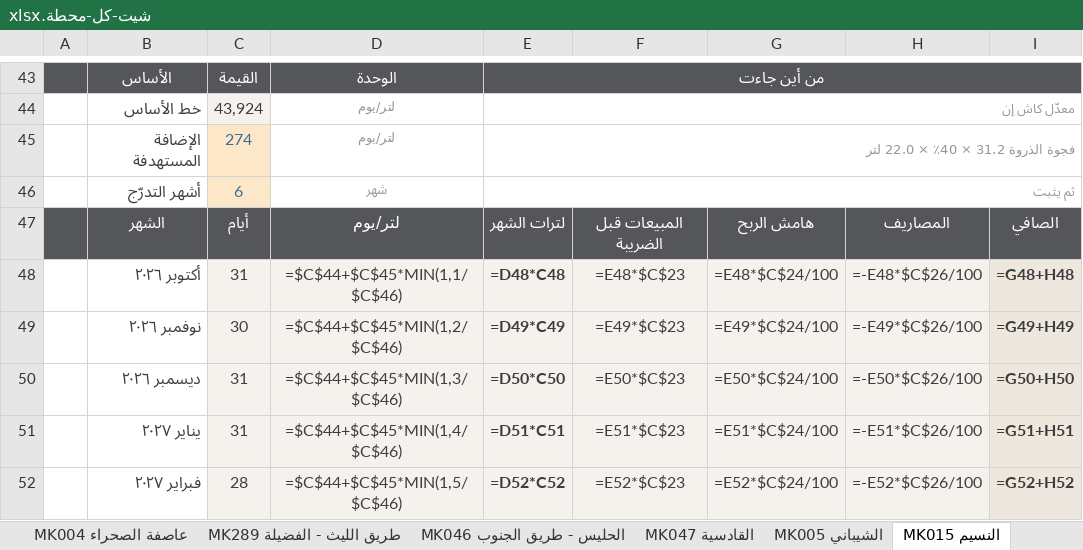
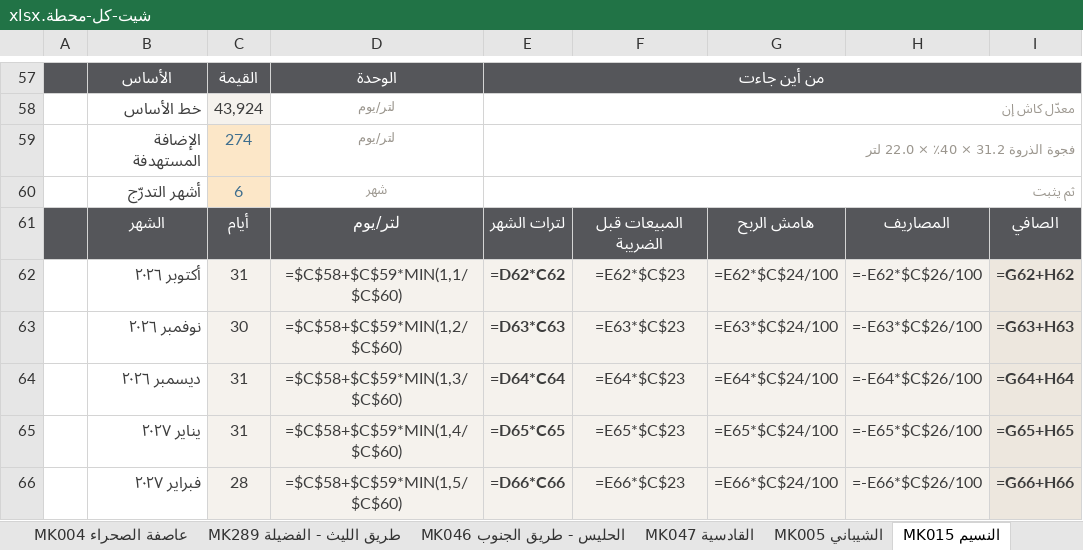
Before and after one commit to darbstations/khadija, an Excel workbook: docs/شيت-كل-محطة.xlsx, sheet MK015 النسيم, drawn as a sheet; only a part is shown, gaps mark what is left out; values as stored, in another font and other column widths than the file's, no borders; formulas without a stored value are shown as written; conditional formats not drawn; addresses are those after the commit; the diff covers the shown part only; the diff names each change by its address in the sheet, - before the commit and + after, or states it on an @@ line.

```diff
--- a/docs/شيت-كل-محطة.xlsx (sheet MK015 النسيم)
+++ b/docs/شيت-كل-محطة.xlsx (sheet MK015 النسيم)
-D62: =$C$44+$C$45*MIN(1,1/$C$46)
+D62: =$C$58+$C$59*MIN(1,1/$C$60)
-E62: =D48*C48
+E62: =D62*C62
-F62: =E48*$C$23
+F62: =E62*$C$23
-G62: =E48*$C$24/100
+G62: =E62*$C$24/100
-H62: =-E48*$C$26/100
+H62: =-E62*$C$26/100
-I62: =G48+H48
+I62: =G62+H62
-D63: =$C$44+$C$45*MIN(1,2/$C$46)
+D63: =$C$58+$C$59*MIN(1,2/$C$60)
-E63: =D49*C49
+E63: =D63*C63
-F63: =E49*$C$23
+F63: =E63*$C$23
-G63: =E49*$C$24/100
+G63: =E63*$C$24/100
-H63: =-E49*$C$26/100
+H63: =-E63*$C$26/100
-I63: =G49+H49
+I63: =G63+H63
-D64: =$C$44+$C$45*MIN(1,3/$C$46)
+D64: =$C$58+$C$59*MIN(1,3/$C$60)
-E64: =D50*C50
+E64: =D64*C64
-F64: =E50*$C$23
+F64: =E64*$C$23
-G64: =E50*$C$24/100
+G64: =E64*$C$24/100
-H64: =-E50*$C$26/100
+H64: =-E64*$C$26/100
-I64: =G50+H50
+I64: =G64+H64
-D65: =$C$44+$C$45*MIN(1,4/$C$46)
+D65: =$C$58+$C$59*MIN(1,4/$C$60)
-E65: =D51*C51
+E65: =D65*C65
-F65: =E51*$C$23
+F65: =E65*$C$23
-G65: =E51*$C$24/100
+G65: =E65*$C$24/100
-H65: =-E51*$C$26/100
+H65: =-E65*$C$26/100
-I65: =G51+H51
+I65: =G65+H65
-D66: =$C$44+$C$45*MIN(1,5/$C$46)
+D66: =$C$58+$C$59*MIN(1,5/$C$60)
-E66: =D52*C52
+E66: =D66*C66
-F66: =E52*$C$23
+F66: =E66*$C$23
-G66: =E52*$C$24/100
+G66: =E66*$C$24/100
-H66: =-E52*$C$26/100
+H66: =-E66*$C$26/100
-I66: =G52+H52
+I66: =G66+H66
```
Also changed, not shown: 14 added rows and 50 edited cells elsewhere in this sheet, sheet TB032 السيا, sheet MK311-F نوير, sheet BH050 الطاولة, sheet MK205 بئر الروة, sheet AS175 الروابي طارق, sheet MK072 العزيزية بن دهيش, 46 more sheets, 1 other file.
